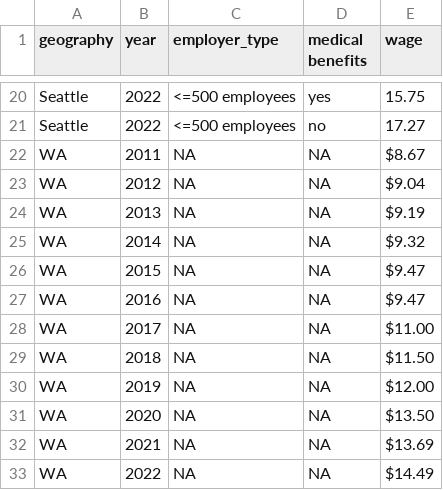
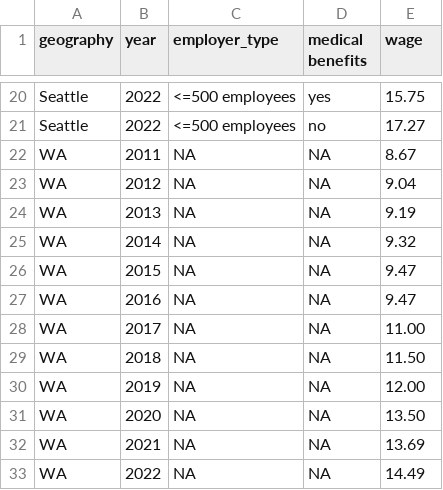
Before and after one commit to PHSKC-APDE/hud_hears, a CSV file: analyses/wages/ref/minimum_wage_history.csv, drawn as a sheet; only a part is shown, gaps mark what is left out.

Commit message:
Improved identification of confounders + fixes
  - increased time range to +/- 8 quarters from exit
  - removed $ sign from minimum wage reference sheet
  - possibly other small bug fixes

```diff
--- a/analyses/wages/ref/minimum_wage_history.csv
+++ b/analyses/wages/ref/minimum_wage_history.csv
@@ -21,13 +21,13 @@ Seattle,2022,<=500 employees,yes,15.75
 Seattle,2022,<=500 employees,no,17.27
-WA,2011,NA,NA,$8.67
-WA,2012,NA,NA,$9.04
-WA,2013,NA,NA,$9.19
-WA,2014,NA,NA,$9.32
-WA,2015,NA,NA,$9.47
-WA,2016,NA,NA,$9.47
-WA,2017,NA,NA,$11.00
-WA,2018,NA,NA,$11.50
-WA,2019,NA,NA,$12.00
-WA,2020,NA,NA,$13.50
-WA,2021,NA,NA,$13.69
-WA,2022,NA,NA,$14.49
+WA,2011,NA,NA, 8.67
+WA,2012,NA,NA, 9.04
+WA,2013,NA,NA, 9.19
+WA,2014,NA,NA, 9.32
+WA,2015,NA,NA, 9.47
+WA,2016,NA,NA, 9.47
+WA,2017,NA,NA, 11.00
+WA,2018,NA,NA, 11.50
+WA,2019,NA,NA, 12.00
+WA,2020,NA,NA, 13.50
+WA,2021,NA,NA, 13.69
+WA,2022,NA,NA, 14.49
```
Also changed, not shown: 4 other files.
